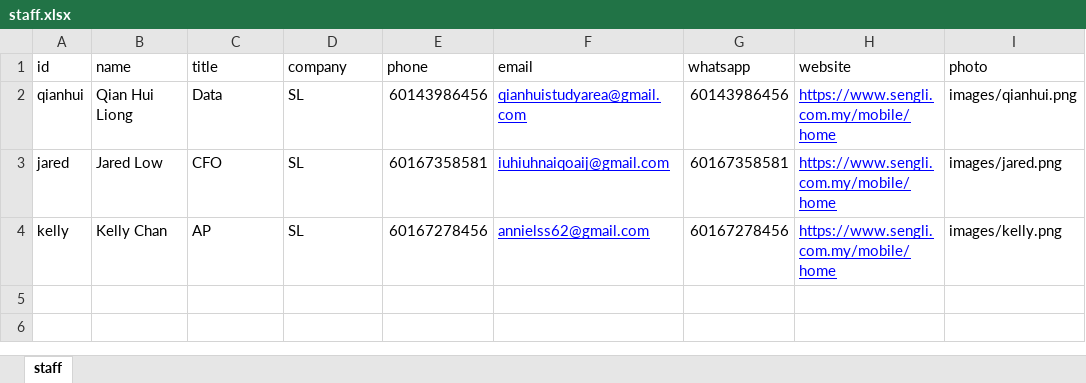
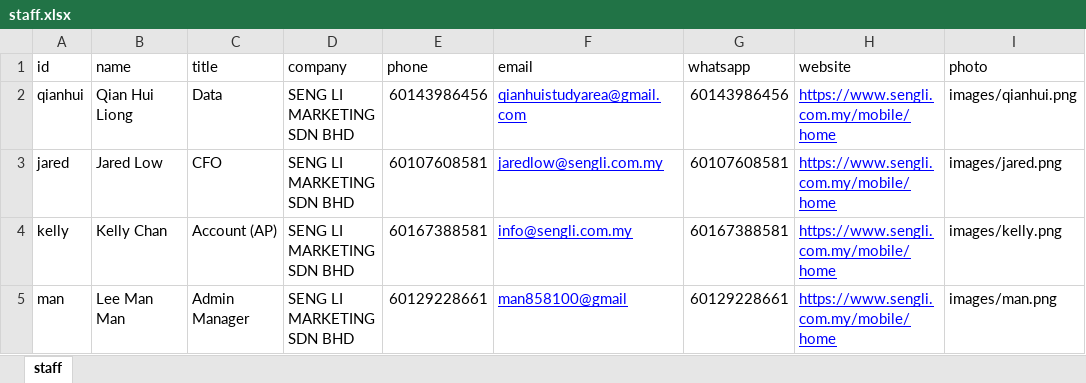
Before and after one commit to AthenaLL/enamecard, an Excel workbook: staff.xlsx, sheet staff, drawn as a sheet; values as stored, in another font and other column widths than the file's, no borders; the diff names each change by its address in the sheet, - before the commit and + after, or states it on an @@ line.

```diff
--- a/staff.xlsx (sheet staff)
+++ b/staff.xlsx (sheet staff)
-D2:D4 (company): SL
+D2:D4 (company): SENG LI MARKETING SDN BHD
-E3 (phone): 60167358581
+E3 (phone): 60107608581
-F3 (email): iuhiuhnaiqoaij@gmail.com
+F3 (email): jaredlow@sengli.com.my
-G3 (whatsapp): 60167358581
+G3 (whatsapp): 60107608581
-C4 (title): AP
+C4 (title): Account (AP)
-E4 (phone): 60167278456
+E4 (phone): 60167388581
-F4 (email): annielss62@gmail.com
+F4 (email): info@sengli.com.my
-G4 (whatsapp): 60167278456
+G4 (whatsapp): 60167388581
+row 5: man | Lee Man Man | Admin Manager | SENG LI MARKETING SDN BHD | 60129228661 | man858100@gmail | 60129228661 | https://www.sengli.com.my/mobile/home | images/man.png
```
Also changed, not shown: 16 other files.
